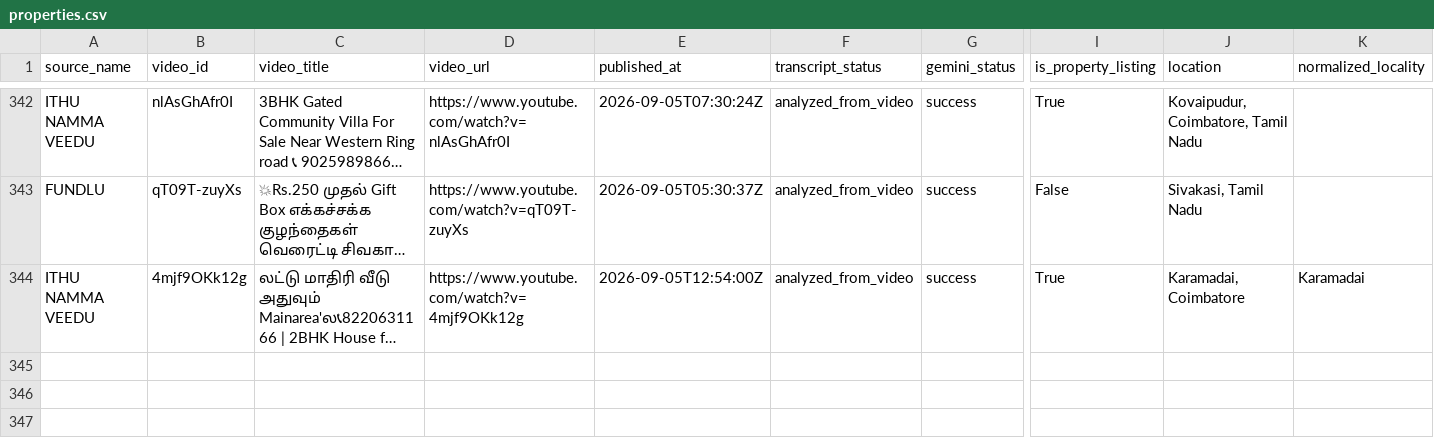
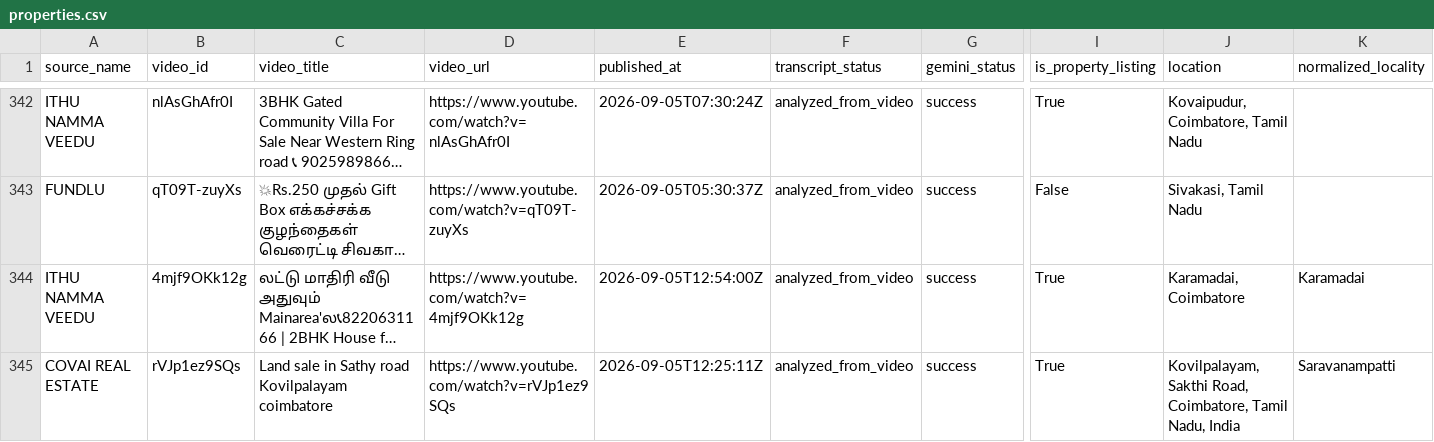
Before and after one commit to britsingh20-source/coimbatore-property-monitor, a CSV file: data/properties.csv, drawn as a sheet; only a part is shown, gaps mark what is left out; long unchanged cells end in …; rows hold the shown columns only; the diff names each change by its address in the sheet, - before the commit and + after, or states it on an @@ line.

```diff
--- a/data/properties.csv
+++ b/data/properties.csv
+row 345: COVAI REAL ESTATE | rVJp1ez9SQs | Land sale in Sathy road Kovilpalayam coimbatore | https://www.youtube.com/watch?v=rVJp1ez9SQs | 2026-09-05T12:25:11Z | analyzed_from_video | success | True | Kovilpalayam, Sakthi Road, Coimbatore, Tamil Nadu, India | Saravanampatti
```
Also changed, not shown: 2 other files.
